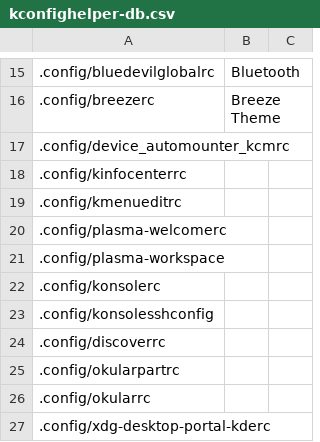
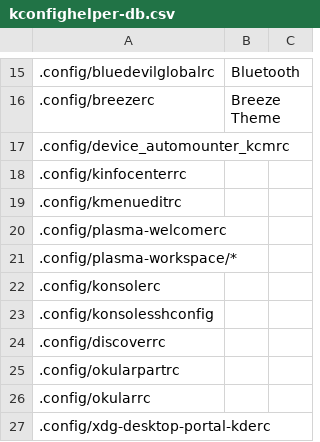
Before and after one commit to rdbeni0/kconfighelper, a CSV file: kconfighelper-db.csv, drawn as a sheet; only a part is shown, gaps mark what is left out; the diff names each change by its address in the sheet, - before the commit and + after, or states it on an @@ line.

Commit message:
DATE: 2023-07-30

```diff
--- a/kconfighelper-db.csv
+++ b/kconfighelper-db.csv
-A21: .config/plasma-workspace
+A21: .config/plasma-workspace/*
```
